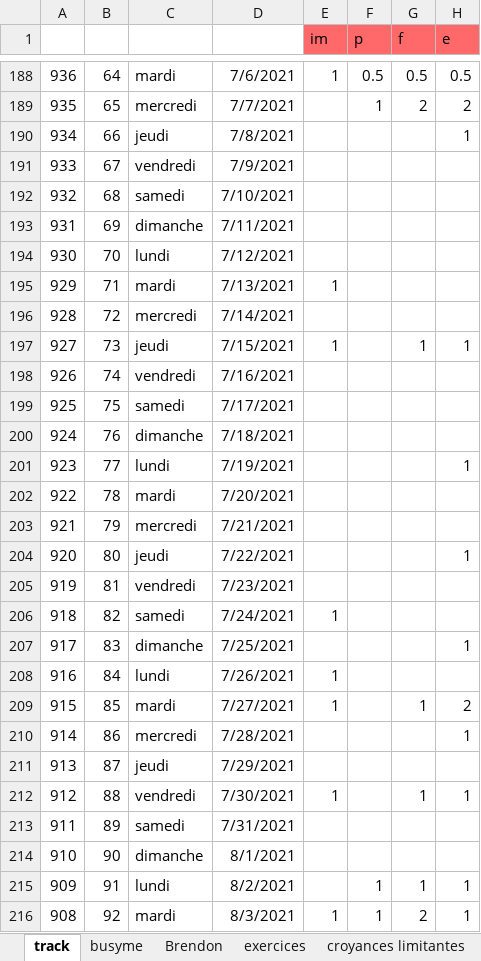
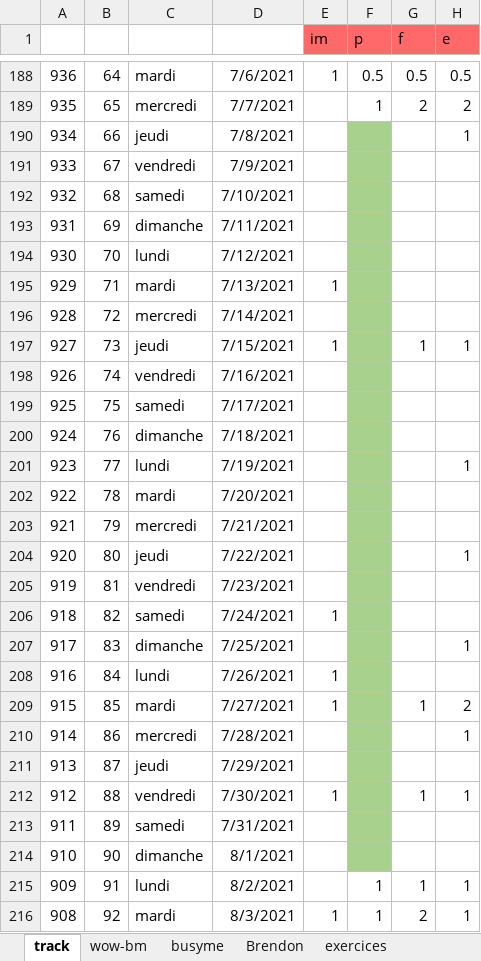
Before and after one commit to lenopgm/notes, an Excel workbook: track.xlsx, sheet track, drawn as a sheet; only a part is shown, gaps mark what is left out; values as stored, in another font and other column widths than the file's, no borders; the diff covers the shown part only; the diff names each change by its address in the sheet, - before the commit and + after, or states it on an @@ line.

```diff
--- a/track.xlsx (sheet track)
+++ b/track.xlsx (sheet track)
+sheet tab: wow-bm
-F190:F214 fill: none
+F190:F214 fill: #A9D18E
```
Also changed, not shown: 19 edited cells and cell formats elsewhere in this sheet, sheet busyme, 2 other files.
